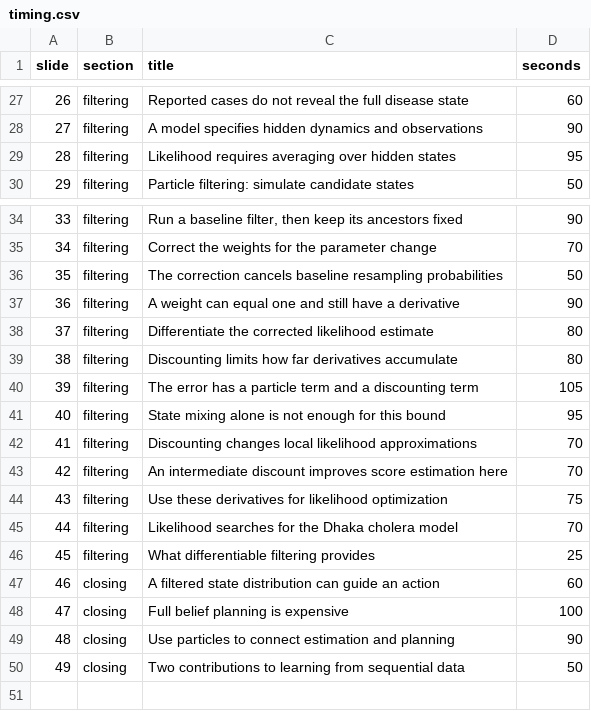
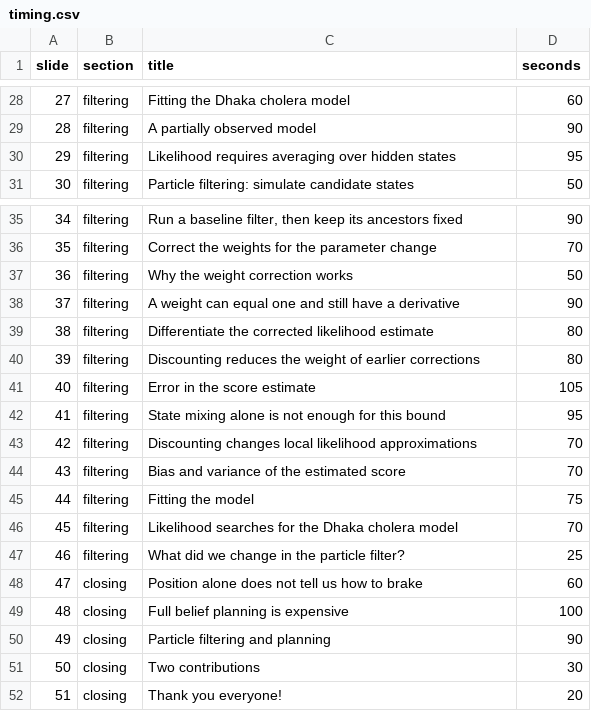
Before and after one commit to hetankevin/thesis-defense-2026, a CSV file: timing.csv, drawn as a sheet; only a part is shown, gaps mark what is left out; removed rows and columns are numbered as before the commit, all else as after; the diff covers the shown part only; the diff names each change by its address in the sheet, - before the commit and + after, or states it on an @@ line.

```diff
--- a/timing.csv
+++ b/timing.csv
@@ column A (slide) renumbered between rows 7 and 50 @@
-C28 (title): Reported cases do not reveal the full disease state
+C28 (title): Fitting the Dhaka cholera model
-C29 (title): A model specifies hidden dynamics and observations
+C29 (title): A partially observed model
-C37 (title): The correction cancels baseline resampling probabilities
+C37 (title): Why the weight correction works
-C40 (title): Discounting limits how far derivatives accumulate
+C40 (title): Discounting reduces the weight of earlier corrections
-C41 (title): The error has a particle term and a discounting term
+C41 (title): Error in the score estimate
-C44 (title): An intermediate discount improves score estimation here
+C44 (title): Bias and variance of the estimated score
-C45 (title): Use these derivatives for likelihood optimization
+C45 (title): Fitting the model
-C47 (title): What differentiable filtering provides
+C47 (title): What did we change in the particle filter?
-C48 (title): A filtered state distribution can guide an action
+C48 (title): Position alone does not tell us how to brake
-C50 (title): Use particles to connect estimation and planning
+C50 (title): Particle filtering and planning
-row 50: 49 | closing | Two contributions to learning from sequential data | 50
+row 51: 50 | closing | Two contributions | 30
+row 52: 51 | closing | Thank you everyone! | 20
```
Also changed, not shown: 8 added rows, 7 removed rows and 16 edited cells elsewhere in this file, 13 other files.
